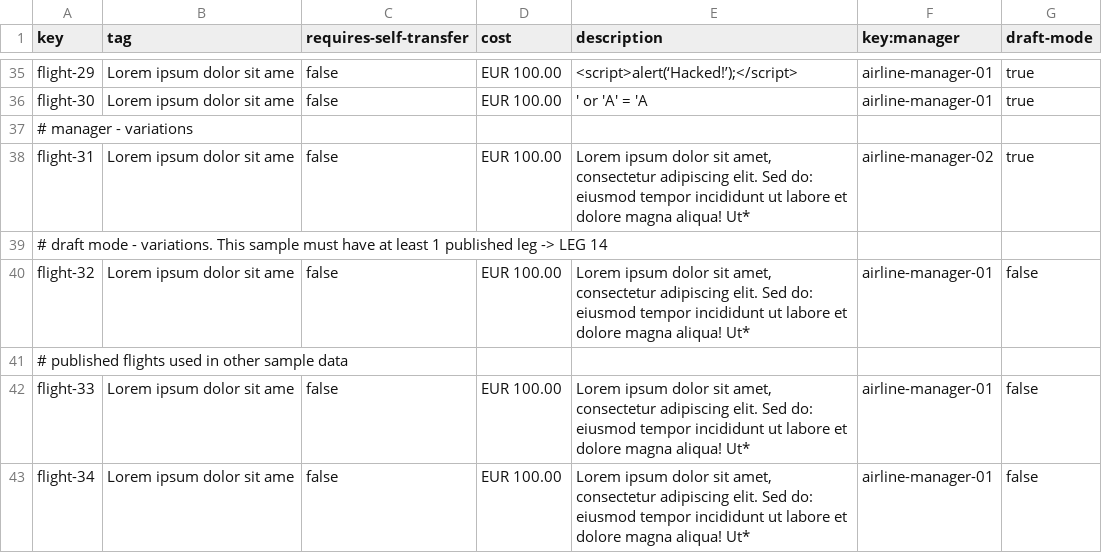
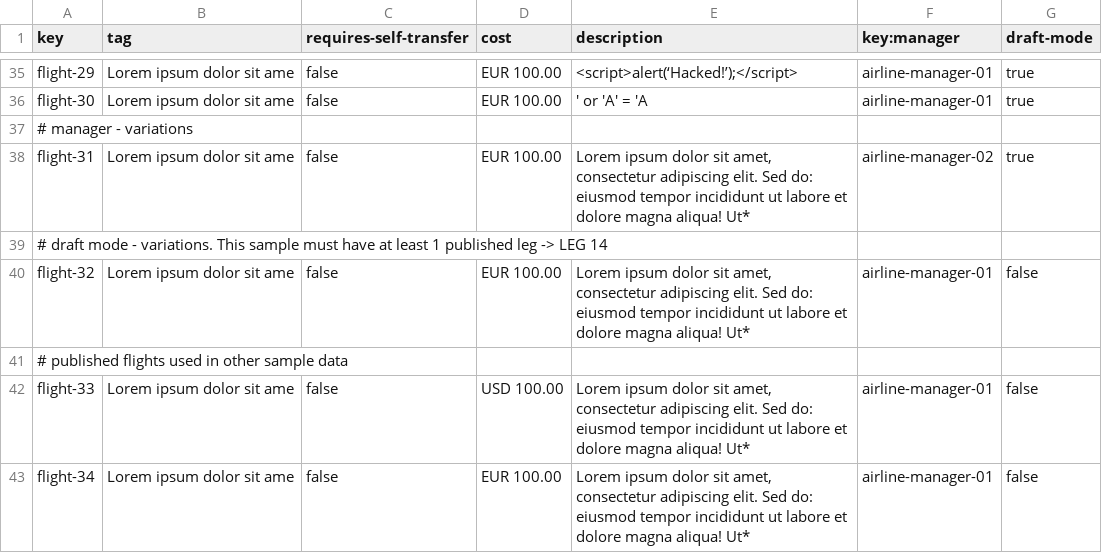
Before and after one commit to mquirosq/Acme-ANS-D04, a CSV file: src/main/resources/WEB-INF/data/sample/flight.csv, drawn as a sheet; only a part is shown, gaps mark what is left out; the diff names each change by its address in the sheet, - before the commit and + after, or states it on an @@ line.

```diff
--- a/src/main/resources/WEB-INF/data/sample/flight.csv
+++ b/src/main/resources/WEB-INF/data/sample/flight.csv
-D42 (cost): EUR 100.00
+D42 (cost): USD 100.00
```
Also changed, not shown: src/main/resources/WEB-INF/data/sample/booking.csv, 23 other files.
